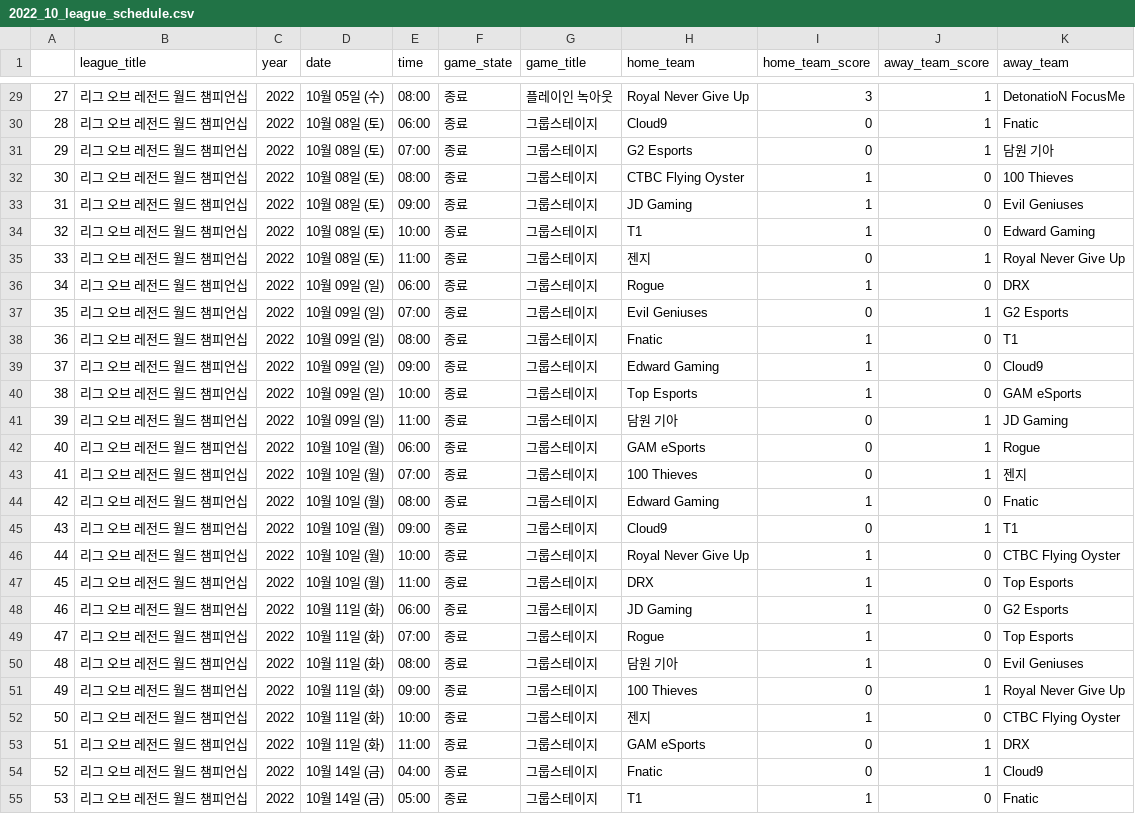
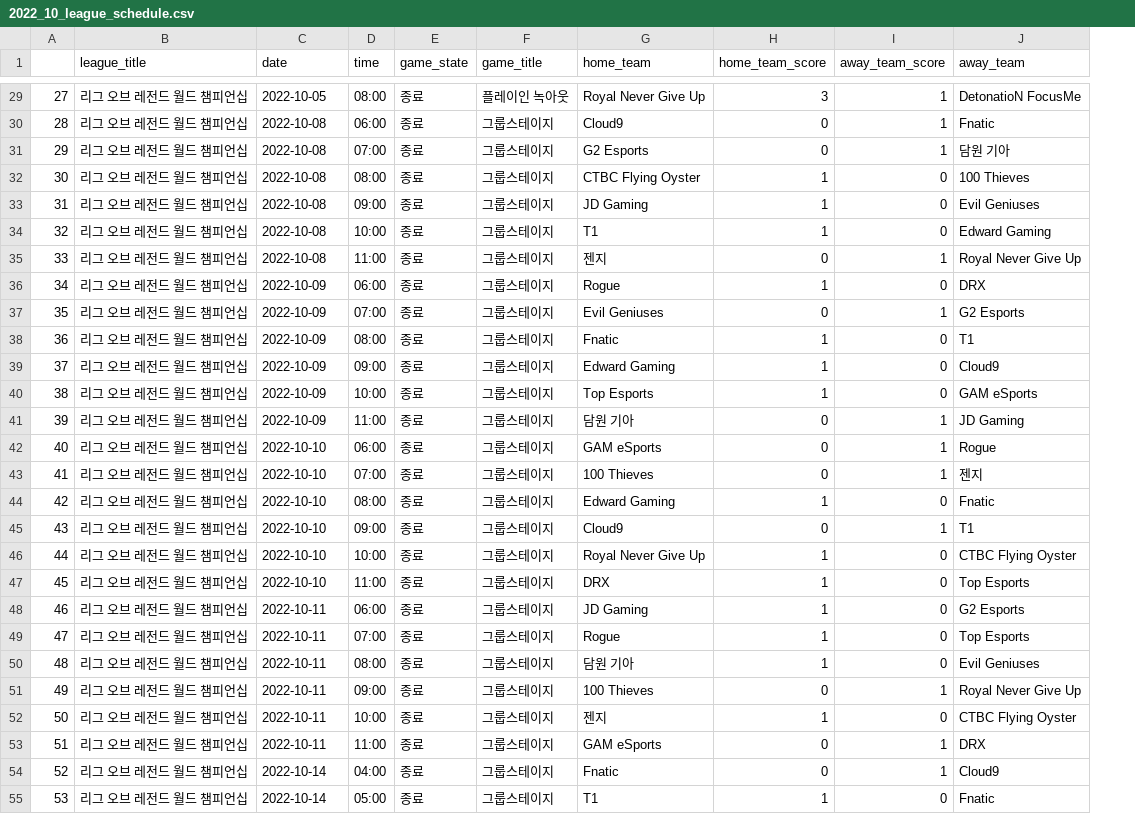
Before and after one commit to EDDI-RobotAcademy/WebAppPersonalProject, a CSV file: p4th/AnnaJo/lolEsportsKorea_backend_python/2022_10_league_schedule.csv, drawn as a sheet; only a part is shown, gaps mark what is left out; removed rows and columns are numbered as before the commit, all else as after; the diff covers the shown part only; the diff names each change by its address in the sheet, - before the commit and + after, or states it on an @@ line.

```diff
--- a/p4th/AnnaJo/lolEsportsKorea_backend_python/2022_10_league_schedule.csv
+++ b/p4th/AnnaJo/lolEsportsKorea_backend_python/2022_10_league_schedule.csv
-column C (year), rows 29-55: all 2022
-C29 (date): 10월 05일 (수)
+C29 (date): 2022-10-05
-C30:C35 (date): 10월 08일 (토)
+C30:C35 (date): 2022-10-08
-C36:C41 (date): 10월 09일 (일)
+C36:C41 (date): 2022-10-09
-C42:C47 (date): 10월 10일 (월)
+C42:C47 (date): 2022-10-10
-C48:C53 (date): 10월 11일 (화)
+C48:C53 (date): 2022-10-11
-C54:C55 (date): 10월 14일 (금)
+C54:C55 (date): 2022-10-14
```
Also changed, not shown: 58 edited cells elsewhere in this file, 4 other files.
